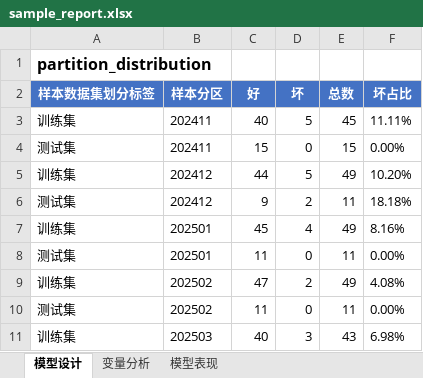
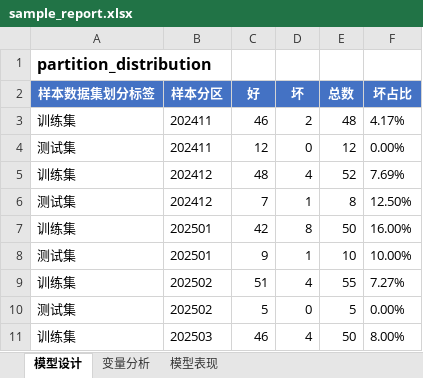
Before and after one commit to jolemon/ModelPipeline, an Excel workbook: sample_report.xlsx, sheet 模型设计, drawn as a sheet; only a part is shown; values as stored, in another font and other column widths than the file's, no borders; the diff covers the shown part only; the diff names each change by its address in the sheet, - before the commit and + after, or states it on an @@ line.

```diff
--- a/sample_report.xlsx (sheet 模型设计)
+++ b/sample_report.xlsx (sheet 模型设计)
-C3 (好): 40
+C3 (好): 46
-D3 (坏): 5
+D3 (坏): 2
-E3 (总数): 45
+E3 (总数): 48
-F3 (坏占比): 11.11%
+F3 (坏占比): 4.17%
-C4 (好): 15
+C4 (好): 12
-E4 (总数): 15
+E4 (总数): 12
-C5 (好): 44
+C5 (好): 48
-D5 (坏): 5
+D5 (坏): 4
-E5 (总数): 49
+E5 (总数): 52
-F5 (坏占比): 10.20%
+F5 (坏占比): 7.69%
-C6 (好): 9
+C6 (好): 7
-D6 (坏): 2
+D6 (坏): 1
-E6 (总数): 11
+E6 (总数): 8
-F6 (坏占比): 18.18%
+F6 (坏占比): 12.50%
-C7 (好): 45
+C7 (好): 42
-D7 (坏): 4
+D7 (坏): 8
-E7 (总数): 49
+E7 (总数): 50
-F7 (坏占比): 8.16%
+F7 (坏占比): 16.00%
-C8 (好): 11
+C8 (好): 9
-D8 (坏): 0
+D8 (坏): 1
-E8 (总数): 11
+E8 (总数): 10
-F8 (坏占比): 0.00%
+F8 (坏占比): 10.00%
-C9 (好): 47
+C9 (好): 51
-D9 (坏): 2
+D9 (坏): 4
-E9 (总数): 49
+E9 (总数): 55
-F9 (坏占比): 4.08%
+F9 (坏占比): 7.27%
-C10 (好): 11
+C10 (好): 5
-E10 (总数): 11
+E10 (总数): 5
-C11 (好): 40
+C11 (好): 46
-D11 (坏): 3
+D11 (坏): 4
-E11 (总数): 43
+E11 (总数): 50
-F11 (坏占比): 6.98%
+F11 (坏占比): 8.00%
```
Also changed, not shown: 1 added row, 1 removed row and 33 edited cells elsewhere in this sheet, sheet 模型表现, sheet 变量分析, 3 other files.
